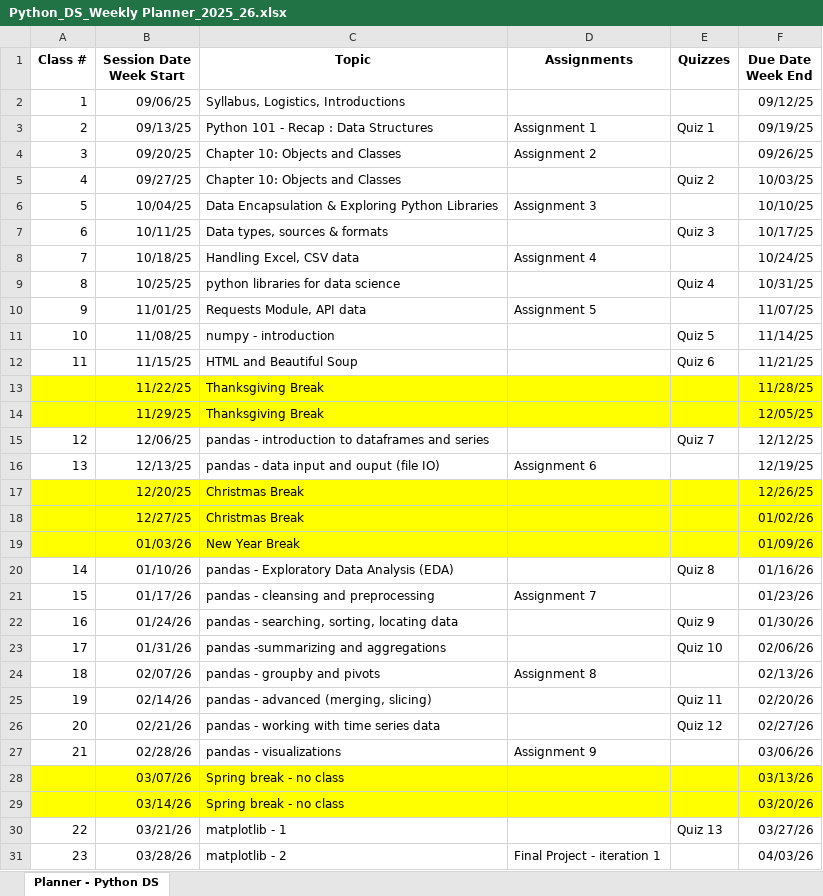
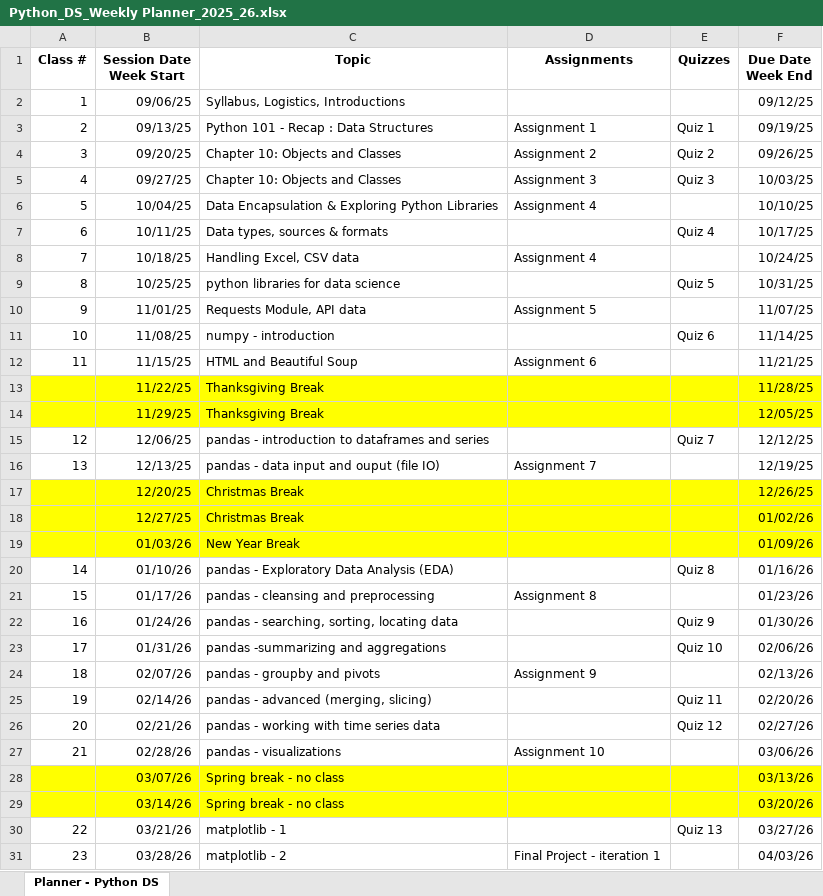
Before and after one commit to sjasthi/Python-DS-Data-Science, an Excel workbook: Syllabus_Resources/Python_DS_Weekly Planner_2025_26.xlsx, sheet Planner - Python DS, drawn as a sheet; only a part is shown; values as stored, in another font and other column widths than the file's, no borders; the diff covers the shown part only; the diff names each change by its address in the sheet, - before the commit and + after, or states it on an @@ line.

Commit message:
Add files via upload

```diff
--- a/Syllabus_Resources/Python_DS_Weekly Planner_2025_26.xlsx (sheet Planner - Python DS)
+++ b/Syllabus_Resources/Python_DS_Weekly Planner_2025_26.xlsx (sheet Planner - Python DS)
-E4 (Quizzes): (empty)
+E4 (Quizzes): Quiz 2
-D5 (Assignments): (empty)
+D5 (Assignments): Assignment 3
-E5 (Quizzes): Quiz 2
+E5 (Quizzes): Quiz 3
-D6 (Assignments): Assignment 3
+D6 (Assignments): Assignment 4
-E7 (Quizzes): Quiz 3
+E7 (Quizzes): Quiz 4
-E9 (Quizzes): Quiz 4
+E9 (Quizzes): Quiz 5
-E11 (Quizzes): Quiz 5
+E11 (Quizzes): Quiz 6
-D12 (Assignments): (empty)
+D12 (Assignments): Assignment 6
-E12 (Quizzes): Quiz 6
+E12 (Quizzes): (empty)
-D16 (Assignments): Assignment 6
+D16 (Assignments): Assignment 7
-D21 (Assignments): Assignment 7
+D21 (Assignments): Assignment 8
-D24 (Assignments): Assignment 8
+D24 (Assignments): Assignment 9
-D27 (Assignments): Assignment 9
+D27 (Assignments): Assignment 10
```
Also changed, not shown: 2 edited cells elsewhere in this sheet.
